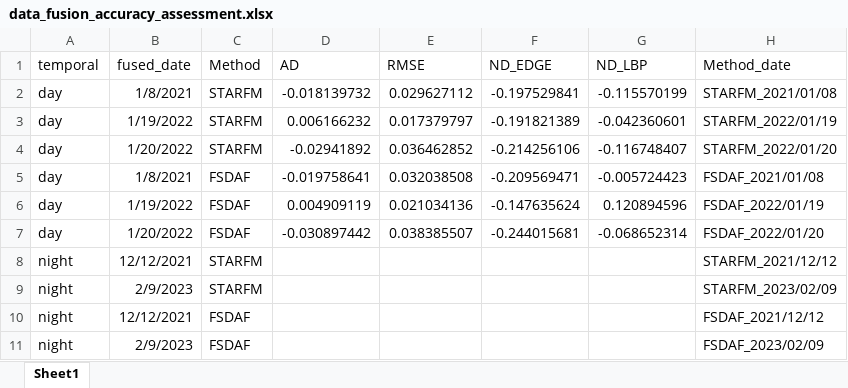
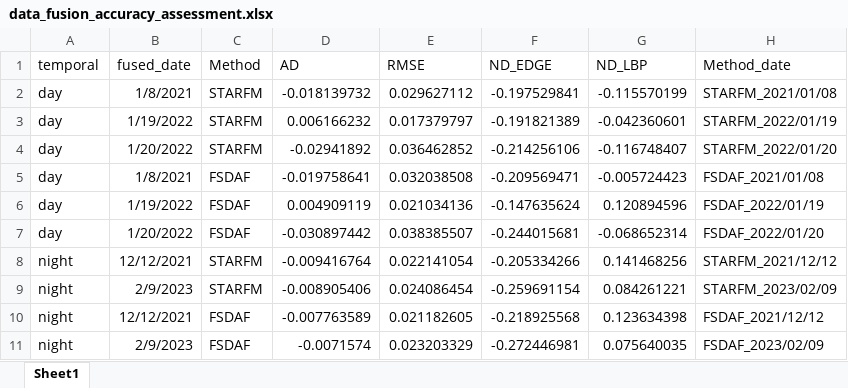
Before and after one commit to percyyvon-r/PhD-chapter2-data-fusion-full-diurnal-lst, an Excel workbook: xlsx/data_fusion_accuracy_assessment.xlsx, sheet Sheet1, drawn as a sheet; values as stored, in another font and other column widths than the file's, no borders; the diff names each change by its address in the sheet, - before the commit and + after, or states it on an @@ line.

```diff
--- a/xlsx/data_fusion_accuracy_assessment.xlsx (sheet Sheet1)
+++ b/xlsx/data_fusion_accuracy_assessment.xlsx (sheet Sheet1)
-D8 (AD): (empty)
+D8 (AD): -0.009416764
-E8 (RMSE): (empty)
+E8 (RMSE): 0.022141054
-F8 (ND_EDGE): (empty)
+F8 (ND_EDGE): -0.205334266
-G8 (ND_LBP): (empty)
+G8 (ND_LBP): 0.141468256
-D9 (AD): (empty)
+D9 (AD): -0.008905406
-E9 (RMSE): (empty)
+E9 (RMSE): 0.024086454
-F9 (ND_EDGE): (empty)
+F9 (ND_EDGE): -0.259691154
-G9 (ND_LBP): (empty)
+G9 (ND_LBP): 0.084261221
-D10 (AD): (empty)
+D10 (AD): -0.007763589
-E10 (RMSE): (empty)
+E10 (RMSE): 0.021182605
-F10 (ND_EDGE): (empty)
+F10 (ND_EDGE): -0.218925568
-G10 (ND_LBP): (empty)
+G10 (ND_LBP): 0.123634398
-D11 (AD): (empty)
+D11 (AD): -0.0071574
-E11 (RMSE): (empty)
+E11 (RMSE): 0.023203329
-F11 (ND_EDGE): (empty)
+F11 (ND_EDGE): -0.272446981
-G11 (ND_LBP): (empty)
+G11 (ND_LBP): 0.075640035
```
Also changed, not shown: 51 other files.
